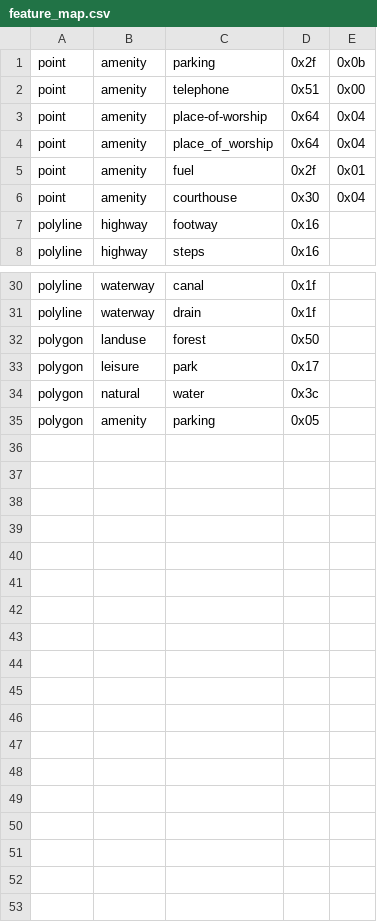
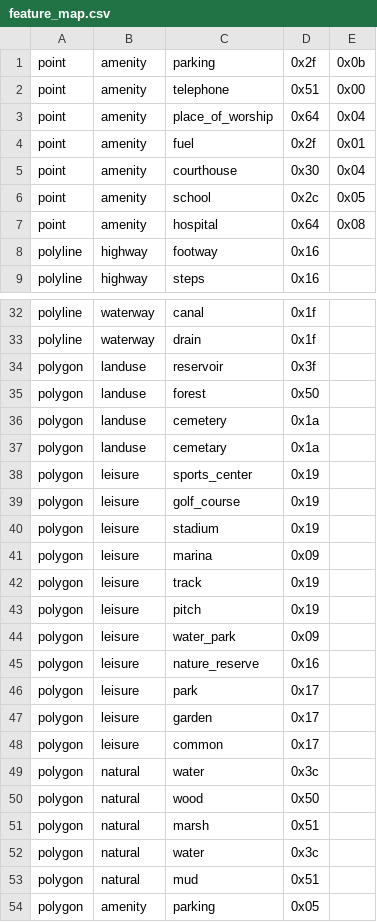
Before and after one commit to burto/mkgmap, a CSV file: resources/feature_map.csv, drawn as a sheet; only a part is shown, gaps mark what is left out; the diff covers the shown part only.

Commit message:
Code to create artificial maps that shows all different polygon or node types. This will allow us to complete the feature map.
git-svn-id: http://svn.parabola.me.uk/mkgmap/trunk@100 25d90789-57f7-4ee0-8453-03a3dfeeeb22

```diff
--- a/resources/feature_map.csv
+++ b/resources/feature_map.csv
@@ -2,3 +2,2 @@ point|amenity|parking|0x2f|0x0b
 point|amenity|telephone|0x51|0x00
-point|amenity|place-of-worship|0x64|0x04
 point|amenity|place_of_worship|0x64|0x04
@@ -6,2 +5,4 @@ point|amenity|fuel|0x2f|0x01
 point|amenity|courthouse|0x30|0x04
+point|amenity|school|0x2c|0x05
+point|amenity|hospital|0x64|0x08
 polyline|highway|footway|0x16|
@@ -31,5 +33,22 @@ polyline|waterway|canal|0x1f|
 polyline|waterway|drain|0x1f|
+polygon|landuse|reservoir|0x3f|
 polygon|landuse|forest|0x50|
+polygon|landuse|cemetery|0x1a|
+polygon|landuse|cemetary|0x1a|
+polygon|leisure|sports_center|0x19|
+polygon|leisure|golf_course|0x19|
+polygon|leisure|stadium|0x19|
+polygon|leisure|marina|0x09|
+polygon|leisure|track|0x19|
+polygon|leisure|pitch|0x19|
+polygon|leisure|water_park|0x09|
+polygon|leisure|nature_reserve|0x16|
 polygon|leisure|park|0x17|
+polygon|leisure|garden|0x17|
+polygon|leisure|common|0x17|
 polygon|natural|water|0x3c|
+polygon|natural|wood|0x50|
+polygon|natural|marsh|0x51|
+polygon|natural|water|0x3c|
+polygon|natural|mud|0x51|
 polygon|amenity|parking|0x05|
```
Also changed, not shown: 1 added row elsewhere in this file, 10 other files.
